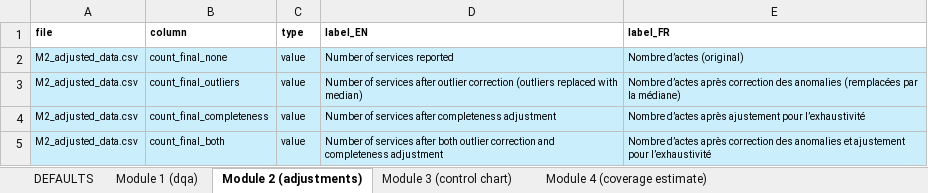
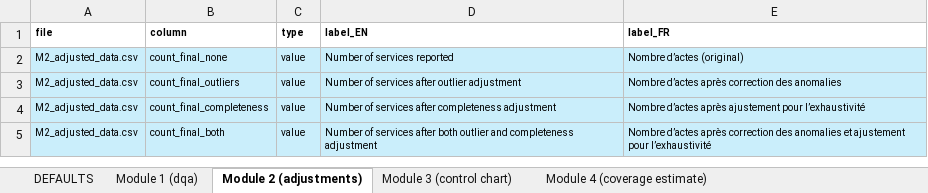
Before and after one commit to clairecda/FASTR_R_codes, an Excel workbook: Results object details.xlsx, sheet Module 2 (adjustments), drawn as a sheet; values as stored, in another font and other column widths than the file's, no borders; the diff names each change by its address in the sheet, - before the commit and + after, or states it on an @@ line.

Commit message:
edits in labels

```diff
--- a/Results object details.xlsx (sheet Module 2 (adjustments))
+++ b/Results object details.xlsx (sheet Module 2 (adjustments))
-D3 (label_EN): …after outlier correction (outliers replaced with median)
+D3 (label_EN): …after outlier adjustment
-E3 (label_FR): …des anomalies (remplacées par la médiane)
+E3 (label_FR): …des anomalies
-D5 (label_EN): …both outlier correction and completeness…
+D5 (label_EN): …both outlier and completeness…
```
Also changed, not shown: sheet Module 3 (control chart), sheet Module 4 (coverage estimate).
